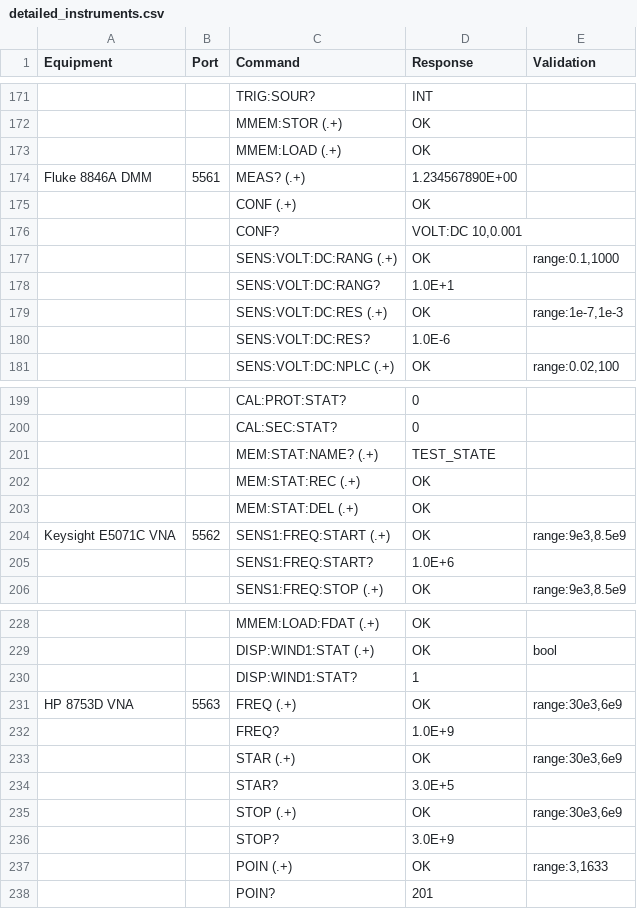
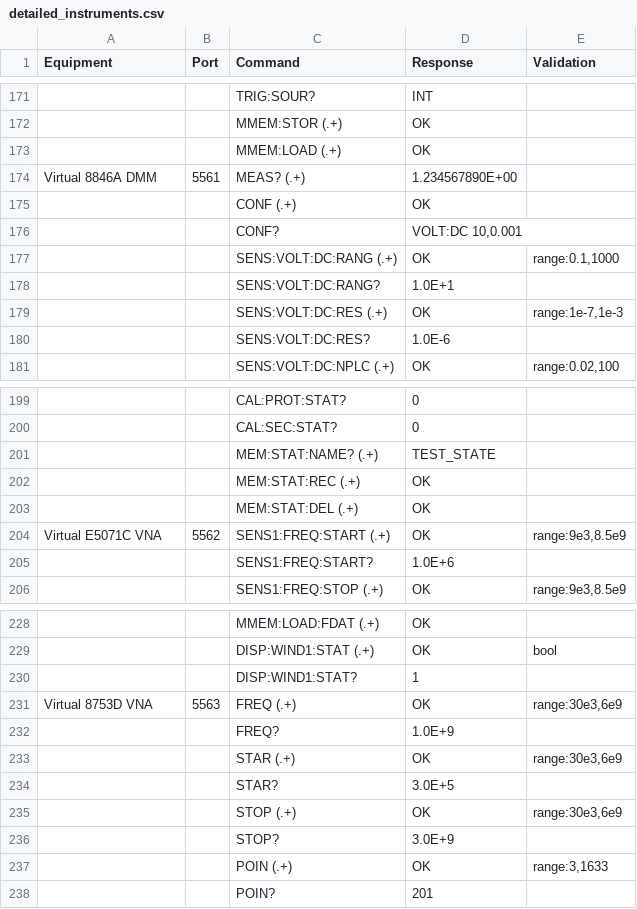
Before and after one commit to dannylyzethis/py-scpi-server, a CSV file: detailed_instruments.csv, drawn as a sheet; only a part is shown, gaps mark what is left out; the diff covers the shown part only; the diff names each change by its address in the sheet, - before the commit and + after, or states it on an @@ line.

```diff
--- a/detailed_instruments.csv
+++ b/detailed_instruments.csv
-A174 (Equipment): Fluke 8846A DMM
+A174 (Equipment): Virtual 8846A DMM
-A204 (Equipment): Keysight E5071C VNA
+A204 (Equipment): Virtual E5071C VNA
-A231 (Equipment): HP 8753D VNA
+A231 (Equipment): Virtual 8753D VNA
```
Also changed, not shown: 5 edited cells elsewhere in this file, pna-commands.csv, scpi_instruments_example.csv, 48 other files.
